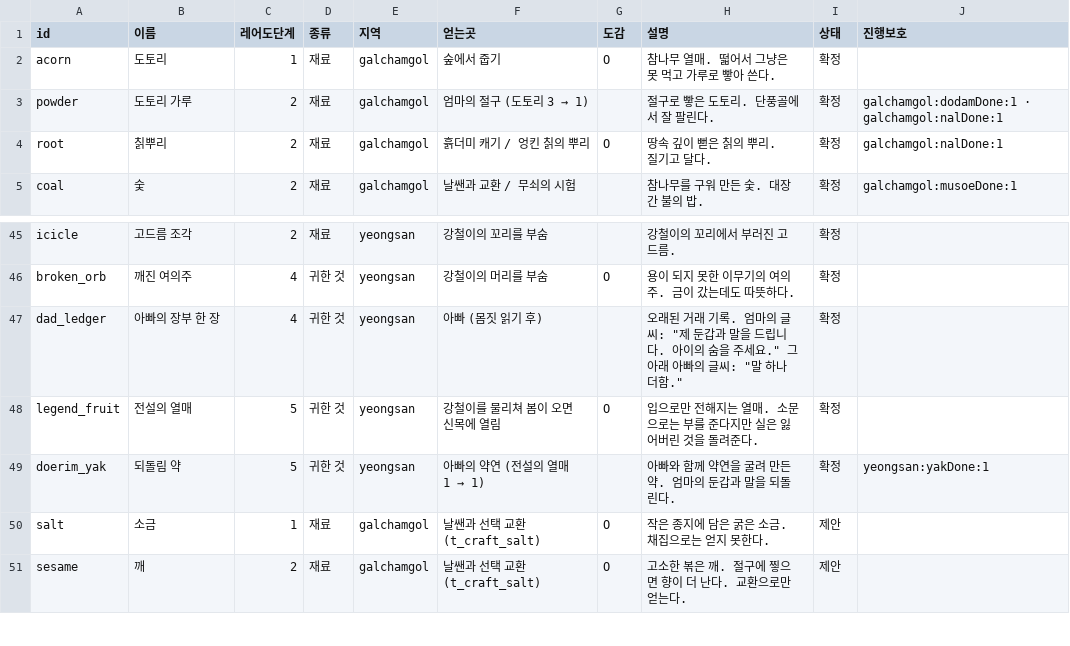
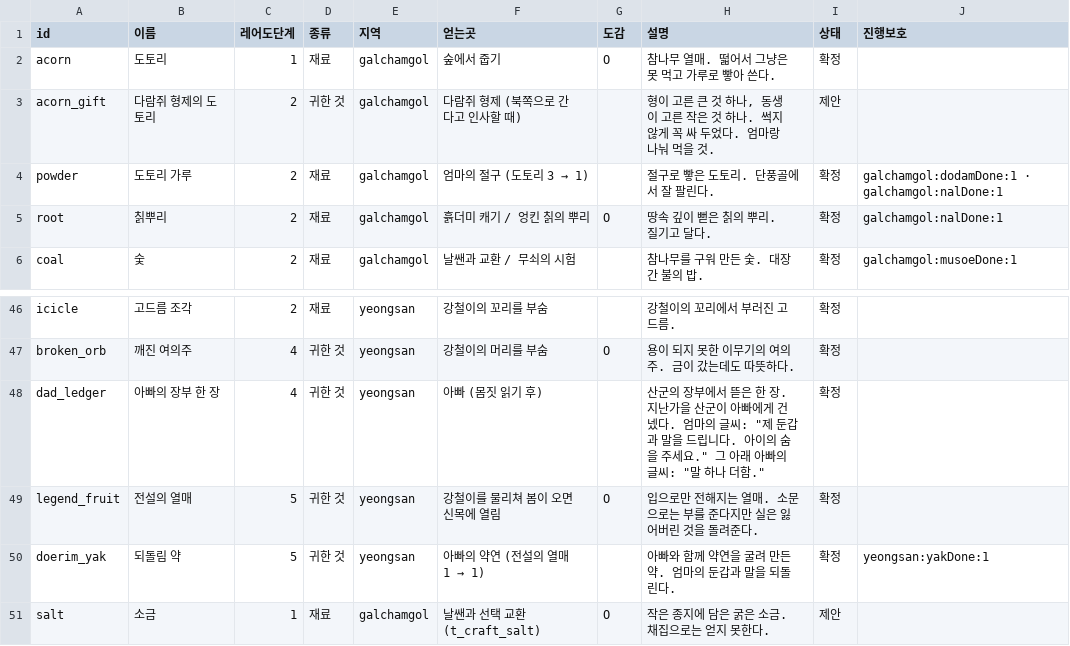
Before and after one commit to MATTTTJ/PACKOON, a CSV file: design/data/items.csv, drawn as a sheet; only a part is shown, gaps mark what is left out; the shorter side is filled out with more unchanged rows.

```diff
--- a/design/data/items.csv
+++ b/design/data/items.csv
@@ -2,2 +2,3 @@
 acorn,도토리,1,재료,galchamgol,숲에서 줍기,O,참나무 열매. 떫어서 그냥은 못 먹고 가루로 빻아 쓴다.,확정,
+acorn_gift,다람쥐 형제의 도토리,2,귀한 것,galchamgol,다람쥐 형제 (북쪽으로 간다고 인사할 때),,"형이 고른 큰 것 하나, 동생이 고른 작은 것 하나. 썩지 않게 꼭 싸 두었다. 엄마랑 나눠 먹을 것.",제안,
 powder,도토리 가루,2,재료,galchamgol,엄마의 절구 (도토리 3 → 1),,절구로 빻은 도토리. 단풍골에서 잘 팔린다.,확정,galchamgol:dodamDone:1 · galchamgol:nalDone:1
@@ -46,3 +47,3 @@ icicle,고드름 조각,2,재료,yeongsan,강철이의 꼬리를 부숨,,강철
 broken_orb,깨진 여의주,4,귀한 것,yeongsan,강철이의 머리를 부숨,O,용이 되지 못한 이무기의 여의주. 금이 갔는데도 따뜻하다.,확정,
-dad_ledger,아빠의 장부 한 장,4,귀한 것,yeongsan,아빠 (몸짓 읽기 후),,"오래된 거래 기록. 엄마의 글씨: ""제 둔갑과 말을 드립니다. 아이의 숨을 주세요."" 그 아래 아빠의 글씨: ""말 하나 더함.""",확정,
+dad_ledger,아빠의 장부 한 장,4,귀한 것,yeongsan,아빠 (몸짓 읽기 후),,"산군의 장부에서 뜯은 한 장. 지난가을 산군이 아빠에게 건넸다. 엄마의 글씨: ""제 둔갑과 말을 드립니다. 아이의 숨을 주세요."" 그 아래 아빠의 글씨: ""말 하나 더함.""",확정,
 legend_fruit,전설의 열매,5,귀한 것,yeongsan,강철이를 물리쳐 봄이 오면 신목에 열림,O,입으로만 전해지는 열매. 소문으로는 부를 준다지만 실은 잃어버린 것을 돌려준다.,확정,
```
Also changed, not shown: design/data/decisions.csv, design/data/notebook.csv, 9 other files.
